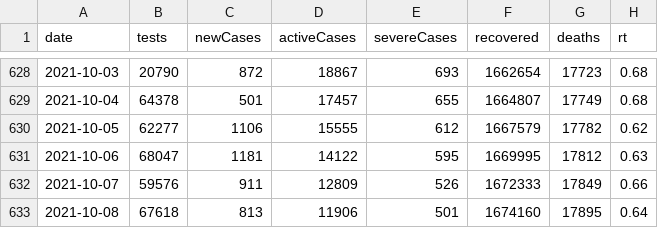
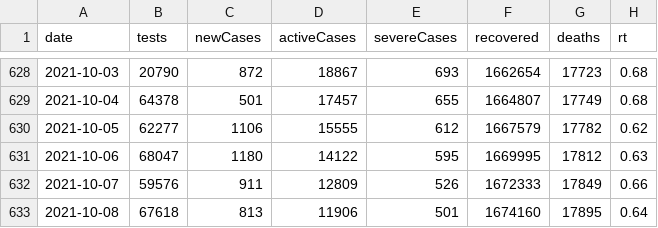
Before and after one commit to kj-9/covid19jp, a CSV file: data-raw/dist/jp_daily.csv, drawn as a sheet; only a part is shown, gaps mark what is left out; the diff covers the shown part only.

```diff
--- a/data-raw/dist/jp_daily.csv
+++ b/data-raw/dist/jp_daily.csv
@@ -630,3 +630,3 @@ date,tests,newCases,activeCases,severeCases,recovered,deaths,rt
 2021-10-05,62277,1106,15555,612,1667579,17782,0.62
-2021-10-06,68047,1181,14122,595,1669995,17812,0.63
+2021-10-06,68047,1180,14122,595,1669995,17812,0.63
 2021-10-07,59576,911,12809,526,1672333,17849,0.66
```
Also changed, not shown: 1 added row and 20 edited cells elsewhere in this file, 8 other files.
